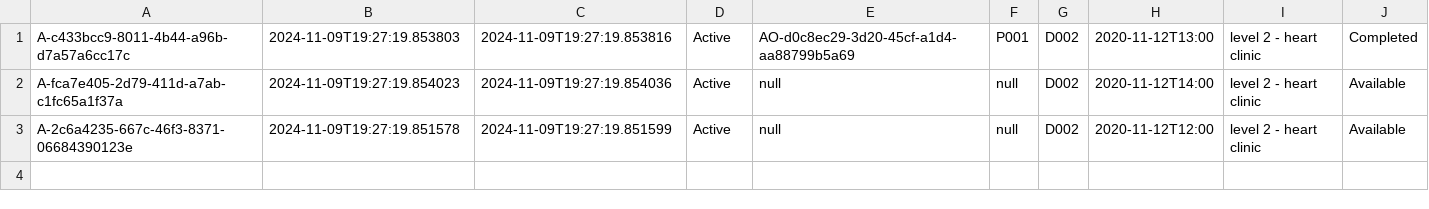
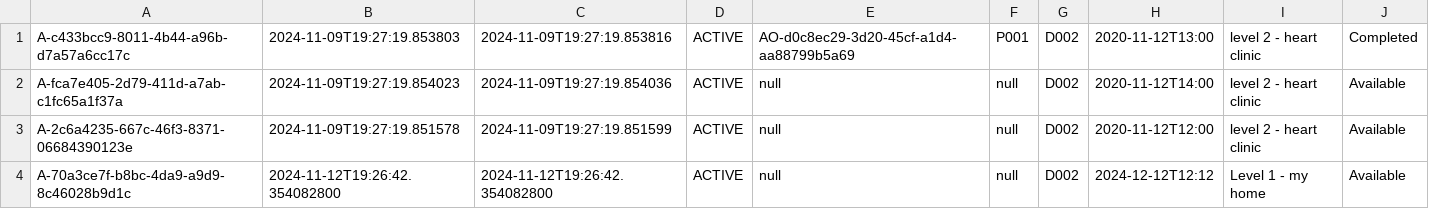
Before and after one commit to KCCHONG1997/HMSApp, a CSV file: src/repository/data/appointment_records.csv, drawn as a sheet.

```diff
--- a/src/repository/data/appointment_records.csv
+++ b/src/repository/data/appointment_records.csv
@@ -1,3 +1,4 @@
-A-c433bcc9-8011-4b44-a96b-d7a57a6cc17c,2024-11-09T19:27:19.853803,2024-11-09T19:27:19.853816,Active,AO-d0c8ec29-3d20-45cf-a1d4-aa88799b5a69,P001,D002,2020-11-12T13:00,level 2 - heart clinic,Completed
-A-fca7e405-2d79-411d-a7ab-c1fc65a1f37a,2024-11-09T19:27:19.854023,2024-11-09T19:27:19.854036,Active,null,null,D002,2020-11-12T14:00,level 2 - heart clinic,Available
-A-2c6a4235-667c-46f3-8371-06684390123e,2024-11-09T19:27:19.851578,2024-11-09T19:27:19.851599,Active,null,null,D002,2020-11-12T12:00,level 2 - heart clinic,Available
+A-c433bcc9-8011-4b44-a96b-d7a57a6cc17c,2024-11-09T19:27:19.853803,2024-11-09T19:27:19.853816,ACTIVE,AO-d0c8ec29-3d20-45cf-a1d4-aa88799b5a69,P001,D002,2020-11-12T13:00,level 2 - heart clinic,Completed
+A-fca7e405-2d79-411d-a7ab-c1fc65a1f37a,2024-11-09T19:27:19.854023,2024-11-09T19:27:19.854036,ACTIVE,null,null,D002,2020-11-12T14:00,level 2 - heart clinic,Available
+A-2c6a4235-667c-46f3-8371-06684390123e,2024-11-09T19:27:19.851578,2024-11-09T19:27:19.851599,ACTIVE,null,null,D002,2020-11-12T12:00,level 2 - heart clinic,Available
+A-70a3ce7f-b8bc-4da9-a9d9-8c46028b9d1c,2024-11-12T19:26:42.354082800,2024-11-12T19:26:42.354082800,ACTIVE,null,null,D002,2024-12-12T12:12,Level 1 - my home,Available
```
Also changed, not shown: src/repository/data/diagnosis_records.csv, 13 other files.
